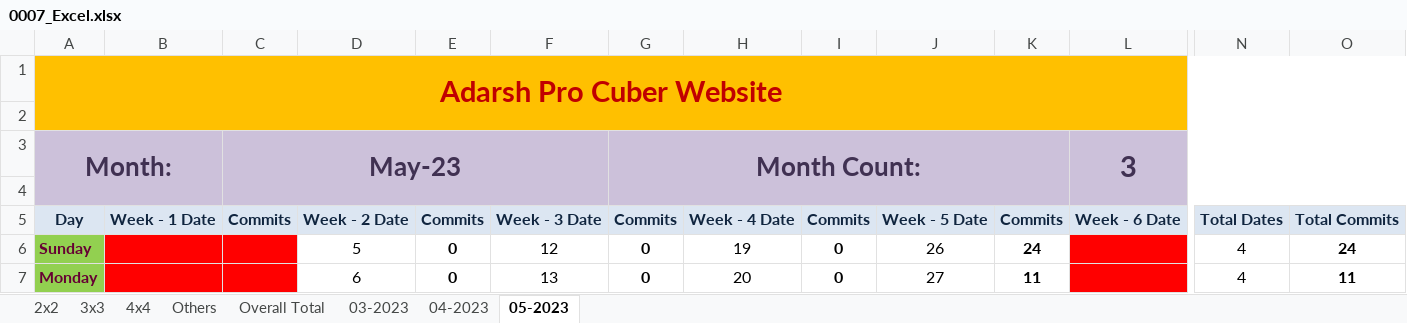
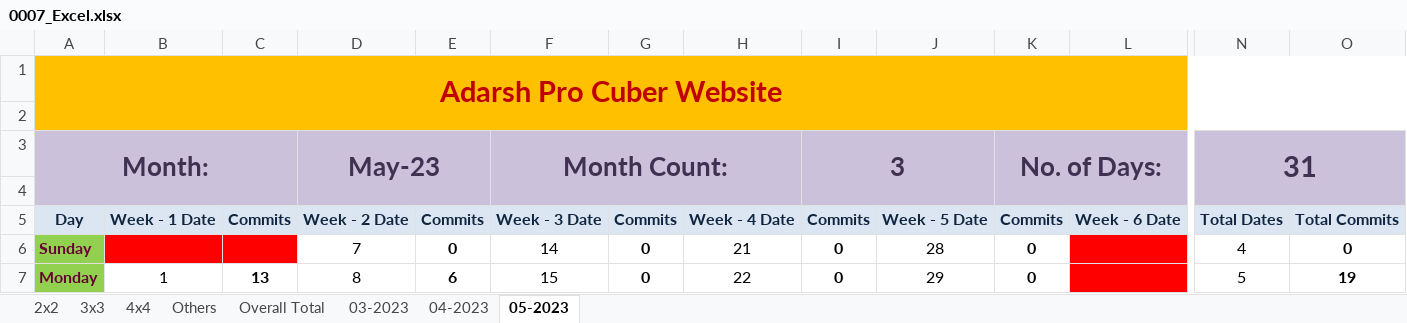
Before and after one commit to Adarsh-Chesser/Website, an Excel workbook: 0007_Excel.xlsx, sheet 05-2023, drawn as a sheet; only a part is shown, gaps mark what is left out; values as stored, in another font and other column widths than the file's, no borders; the diff covers the shown part only; the diff names each change by its address in the sheet, - before the commit and + after, or states it on an @@ line.

Commit message:
Note - 36

```diff
--- a/0007_Excel.xlsx (sheet 05-2023)
+++ b/0007_Excel.xlsx (sheet 05-2023)
-A3:B4 merged
+A3:C4 merged
-C3: May-23
+C3: (empty)
-C3:F4 merged
-D3: (empty)
+D3: May-23
+D3:E4 merged
-F3: (empty)
+F3: Month Count:
+F3:H4 merged
-G3: Month Count:
+G3: (empty)
-G3:K4 merged
-I3: (empty)
+I3: 3
+I3:J4 merged
-K3: (empty)
+K3: No. of Days:
+K3:M4 merged
-L3: 3
+L3: (empty)
-L3:O4 merged
-N3: (empty)
+N3: 31
+N3:O4 merged
-D6: 5
+D6: 7
-F6: 12
+F6: 14
-H6: 19
+H6: 21
-J6: 26
+J6: 28
-K6: 24
+K6: 0
-O6: 24
+O6: 0
-B7: (empty)
+B7: 1
-B7:C7 fill: #FF0000
+B7:C7 fill: none
-C7: (empty)
+C7: 13
-D7: 6
+D7: 8
-E7: 0
+E7: 6
-F7: 13
+F7: 15
-H7: 20
+H7: 22
-J7: 27
+J7: 29
-K7: 11
+K7: 0
-N7: 4
+N7: 5
-O7: 11
+O7: 19
```
Also changed, not shown: 55 edited cells and cell formats elsewhere in this sheet, sheet 04-2023, sheet 03-2023, formulas that keep their value.
